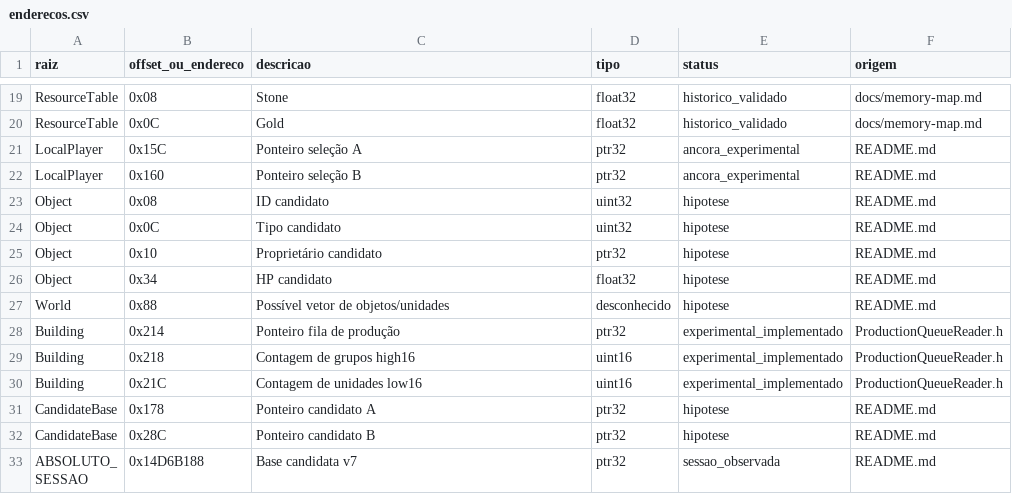
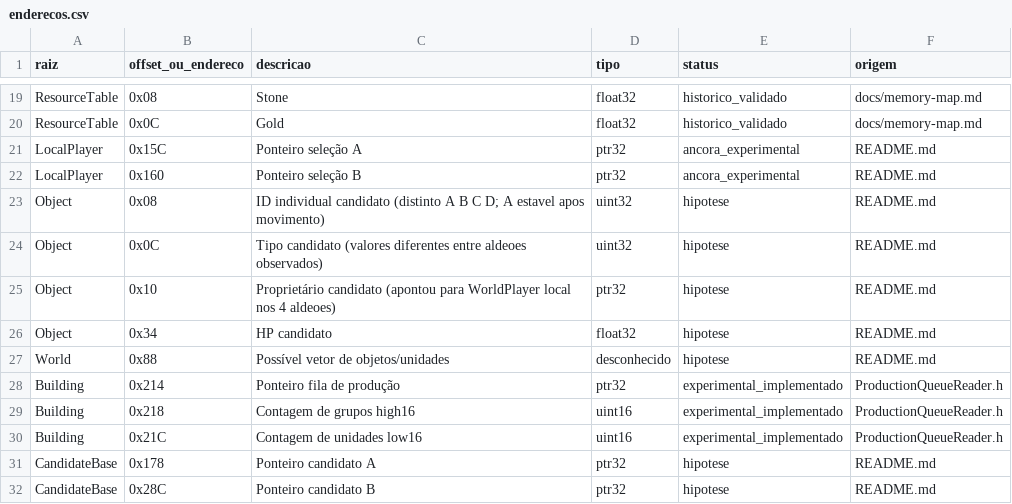
Before and after one commit to marcosvilhena87/AoE2HD.mapping, a CSV file: dados/enderecos.csv, drawn as a sheet; only a part is shown, gaps mark what is left out; the shorter side is filled out with more unchanged rows.

Commit message:
map: annotate identity evidence without promoting Object candidates

```diff
--- a/dados/enderecos.csv
+++ b/dados/enderecos.csv
@@ -22,5 +22,5 @@ LocalPlayer,0x15C,Ponteiro seleção A,ptr32,ancora_experimental,README.md
 LocalPlayer,0x160,Ponteiro seleção B,ptr32,ancora_experimental,README.md
-Object,0x08,ID candidato,uint32,hipotese,README.md
-Object,0x0C,Tipo candidato,uint32,hipotese,README.md
-Object,0x10,Proprietário candidato,ptr32,hipotese,README.md
+Object,0x08,ID individual candidato (distinto A B C D; A estavel apos movimento),uint32,hipotese,README.md
+Object,0x0C,Tipo candidato (valores diferentes entre aldeoes observados),uint32,hipotese,README.md
+Object,0x10,Proprietário candidato (apontou para WorldPlayer local nos 4 aldeoes),ptr32,hipotese,README.md
 Object,0x34,HP candidato,float32,hipotese,README.md
```
